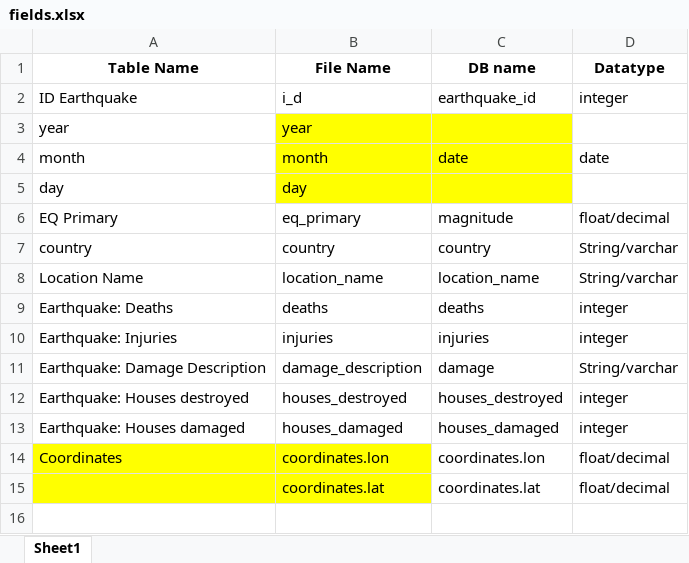
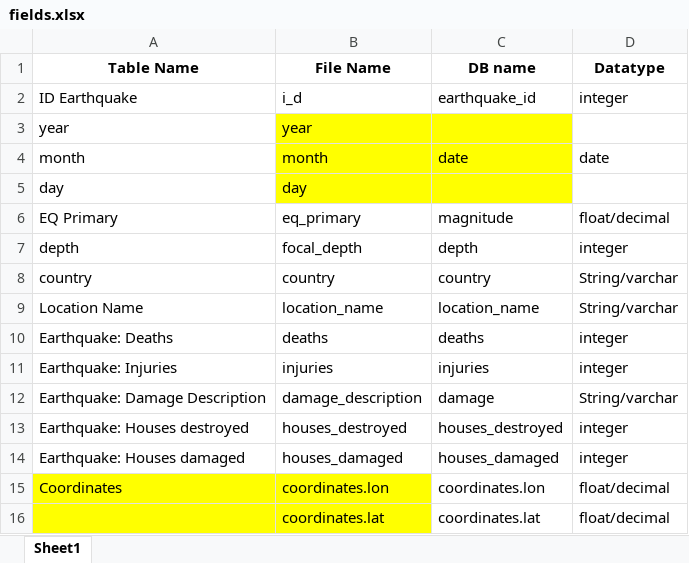
Before and after one commit to EmilyQQQQQ/Project-3-Group-2, an Excel workbook: Working notes/fields.xlsx, sheet Sheet1, drawn as a sheet; values as stored, in another font and other column widths than the file's, no borders; the diff names each change by its address in the sheet, - before the commit and + after, or states it on an @@ line.

Commit message:
Fields

```diff
--- a/Working notes/fields.xlsx (sheet Sheet1)
+++ b/Working notes/fields.xlsx (sheet Sheet1)
+row 7: depth | focal_depth | depth | integer
```
